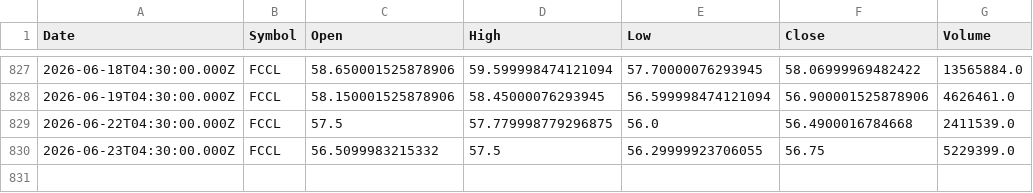
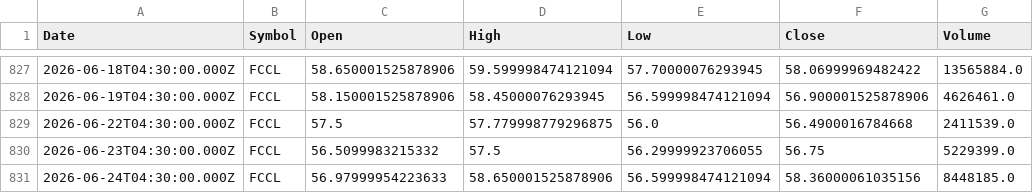
Before and after one commit to Mubeen-jawed/AI-Stock-Prediction-Android, a CSV file: backend/ai-models/price-prediction/data/FCCL.csv, drawn as a sheet; only a part is shown, gaps mark what is left out; the diff names each change by its address in the sheet, - before the commit and + after, or states it on an @@ line.

```diff
--- a/backend/ai-models/price-prediction/data/FCCL.csv
+++ b/backend/ai-models/price-prediction/data/FCCL.csv
+row 831: 2026-06-24T04:30:00.000Z | FCCL | 56.97999954223633 | 58.650001525878906 | 56.599998474121094 | 58.36000061035156 | 8448185.0
```
Also changed, not shown: backend/ai-models/price-prediction/data/AIRLINK.csv, backend/ai-models/price-prediction/data/FFL.csv, 45 other files.
